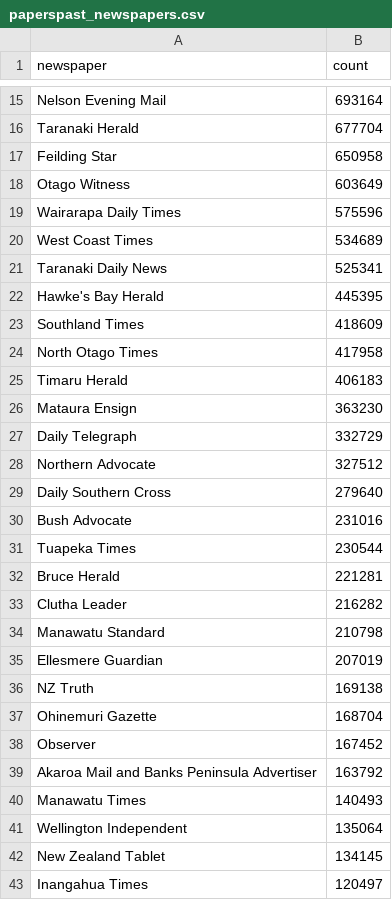
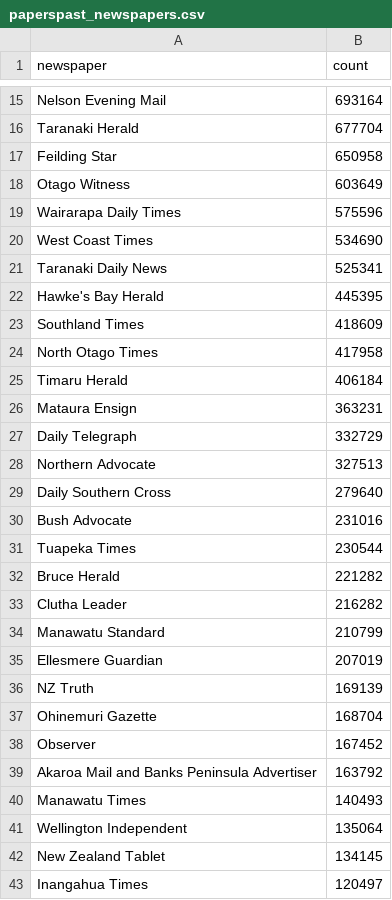
Before and after one commit to GLAM-Workbench/digitalnz, a CSV file: paperspast_newspapers.csv, drawn as a sheet; only a part is shown, gaps mark what is left out; the diff covers the shown part only.

```diff
--- a/paperspast_newspapers.csv
+++ b/paperspast_newspapers.csv
@@ -19,3 +19,3 @@ Otago Witness,603649
 Wairarapa Daily Times,575596
-West Coast Times,534689
+West Coast Times,534690
 Taranaki Daily News,525341
@@ -24,6 +24,6 @@ Southland Times,418609
 North Otago Times,417958
-Timaru Herald,406183
-Mataura Ensign,363230
+Timaru Herald,406184
+Mataura Ensign,363231
 Daily Telegraph,332729
-Northern Advocate,327512
+Northern Advocate,327513
 Daily Southern Cross,279640
@@ -31,7 +31,7 @@ Bush Advocate,231016
 Tuapeka Times,230544
-Bruce Herald,221281
+Bruce Herald,221282
 Clutha Leader,216282
-Manawatu Standard,210798
+Manawatu Standard,210799
 Ellesmere Guardian,207019
-NZ Truth,169138
+NZ Truth,169139
 Ohinemuri Gazette,168704
```
Also changed, not shown: 7 edited cells elsewhere in this file, country_totals.csv, digitalnz_collections.csv, 10 other files.
